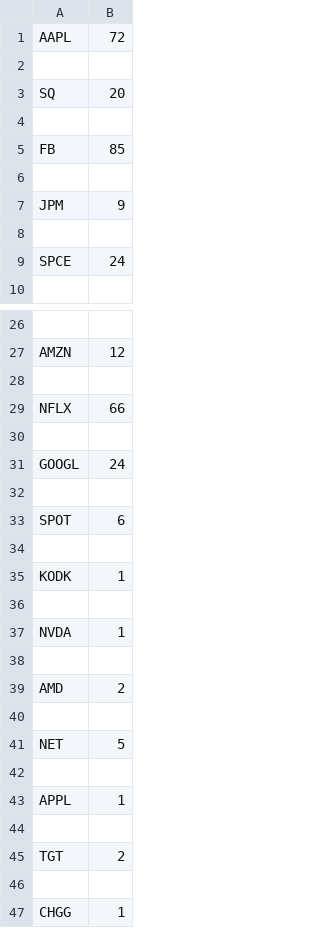
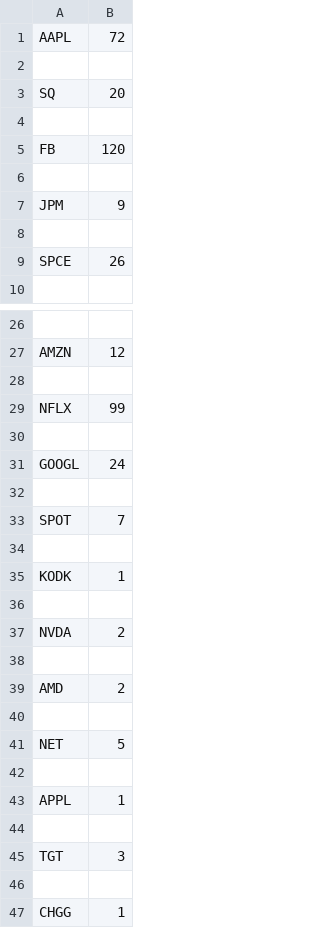
Before and after one commit to xConde/Condo, a CSV file: stocks_mentioned.csv, drawn as a sheet; only a part is shown, gaps mark what is left out.

```diff
--- a/stocks_mentioned.csv
+++ b/stocks_mentioned.csv
@@ -4,3 +4,3 @@ SQ,20
 
-FB,85
+FB,120
 
@@ -8,3 +8,3 @@ JPM,9
 
-SPCE,24
+SPCE,26
 
@@ -28,3 +28,3 @@ AMZN,12
 
-NFLX,66
+NFLX,99
 
@@ -32,3 +32,3 @@ GOOGL,24
 
-SPOT,6
+SPOT,7
 
@@ -36,3 +36,3 @@ KODK,1
 
-NVDA,1
+NVDA,2
 
@@ -44,3 +44,3 @@ APPL,1
 
-TGT,2
+TGT,3
 
```
Also changed, not shown: 3 other files.
